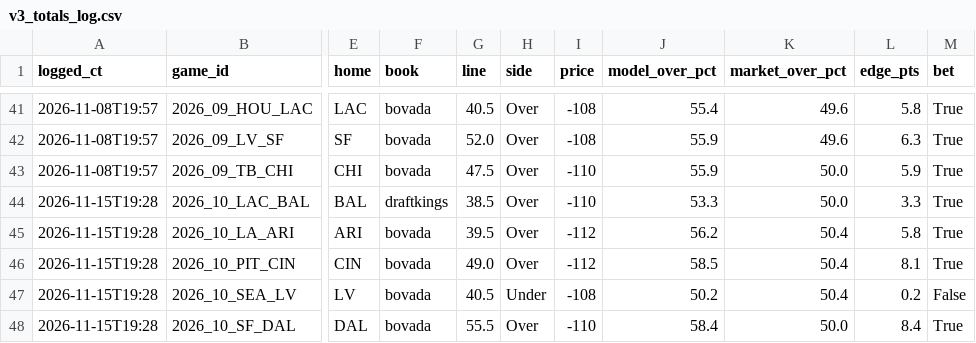
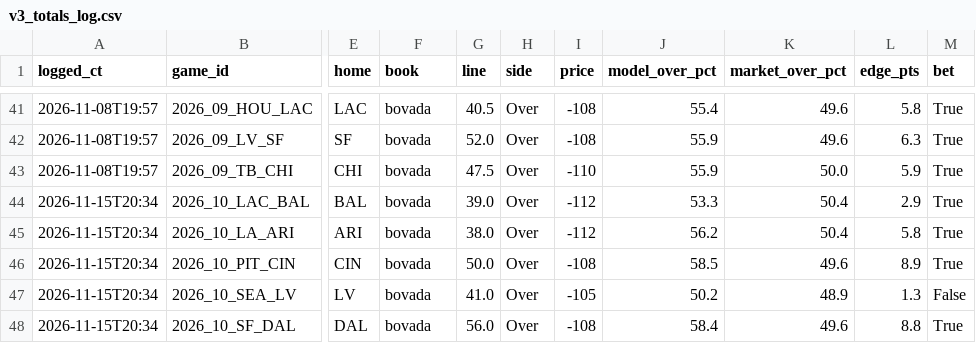
Before and after one commit to herrera32416-pixel/strawhat-desk, a CSV file: sim-model/out/paper/v3_totals_log.csv, drawn as a sheet; only a part is shown, gaps mark what is left out; the diff names each change by its address in the sheet, - before the commit and + after, or states it on an @@ line.

```diff
--- a/sim-model/out/paper/v3_totals_log.csv
+++ b/sim-model/out/paper/v3_totals_log.csv
-A44:A48 (logged_ct): 2026-11-15T19:28
+A44:A48 (logged_ct): 2026-11-15T20:34
-F44 (book): draftkings
+F44 (book): bovada
-G44 (line): 38.5
+G44 (line): 39.0
-I44 (price): -110
+I44 (price): -112
-K44 (market_over_pct): 50.0
+K44 (market_over_pct): 50.4
-L44 (edge_pts): 3.3
+L44 (edge_pts): 2.9
-G45 (line): 39.5
+G45 (line): 38.0
-G46 (line): 49.0
+G46 (line): 50.0
-I46 (price): -112
+I46 (price): -108
-K46 (market_over_pct): 50.4
+K46 (market_over_pct): 49.6
-L46 (edge_pts): 8.1
+L46 (edge_pts): 8.9
-G47 (line): 40.5
+G47 (line): 41.0
-H47 (side): Under
+H47 (side): Over
-I47 (price): -108
+I47 (price): -105
-K47 (market_over_pct): 50.4
+K47 (market_over_pct): 48.9
-L47 (edge_pts): 0.2
+L47 (edge_pts): 1.3
-G48 (line): 55.5
+G48 (line): 56.0
-I48 (price): -110
+I48 (price): -108
-K48 (market_over_pct): 50.0
+K48 (market_over_pct): 49.6
-L48 (edge_pts): 8.4
+L48 (edge_pts): 8.8
```
Also changed, not shown: 6 other files.
